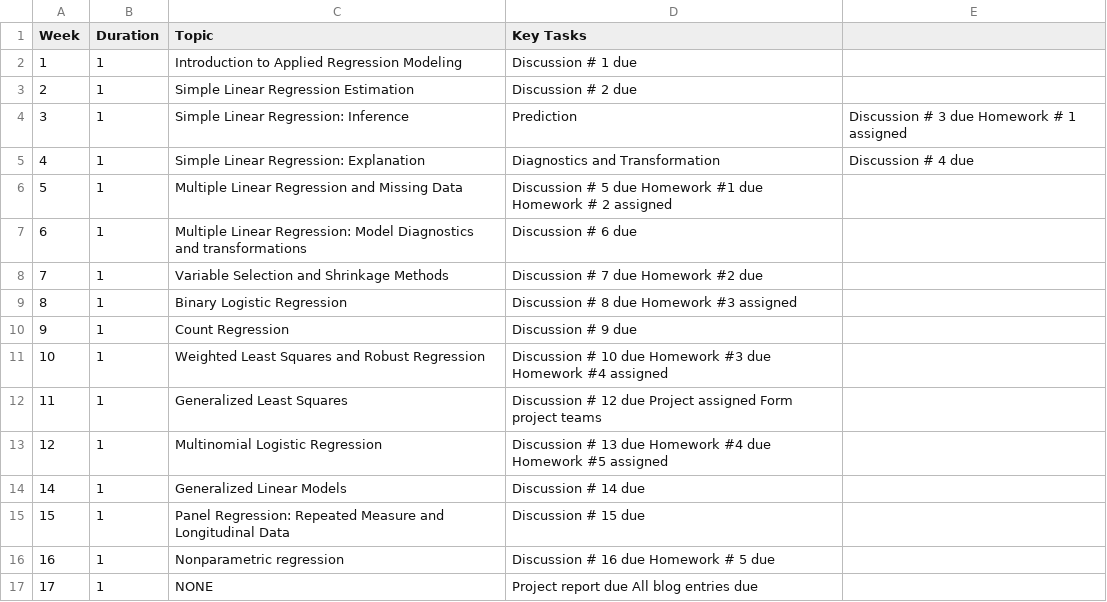
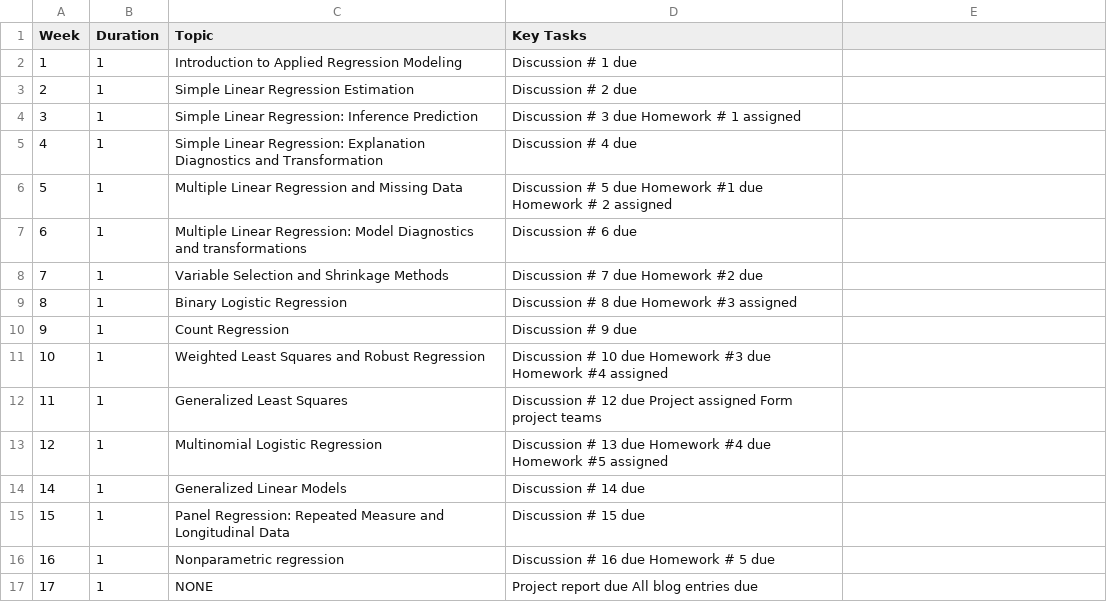
Before and after one commit to CUNY-MSDS/syllabi, a CSV file: DATA621/DATA621.csv, drawn as a sheet.

Commit message:
Update DATA621.csv

```diff
--- a/DATA621/DATA621.csv
+++ b/DATA621/DATA621.csv
@@ -3,4 +3,4 @@
 2,1,Simple Linear Regression Estimation,Discussion # 2 due
-3,1,Simple Linear Regression: Inference, Prediction,Discussion # 3 due  Homework # 1 assigned
-4,1,Simple Linear Regression: Explanation, Diagnostics and Transformation,Discussion # 4 due
+3,1,Simple Linear Regression: Inference Prediction,Discussion # 3 due  Homework # 1 assigned
+4,1,Simple Linear Regression: Explanation Diagnostics and Transformation,Discussion # 4 due
 5,1,Multiple Linear Regression and Missing Data,Discussion # 5 due Homework #1 due Homework # 2 assigned
```
